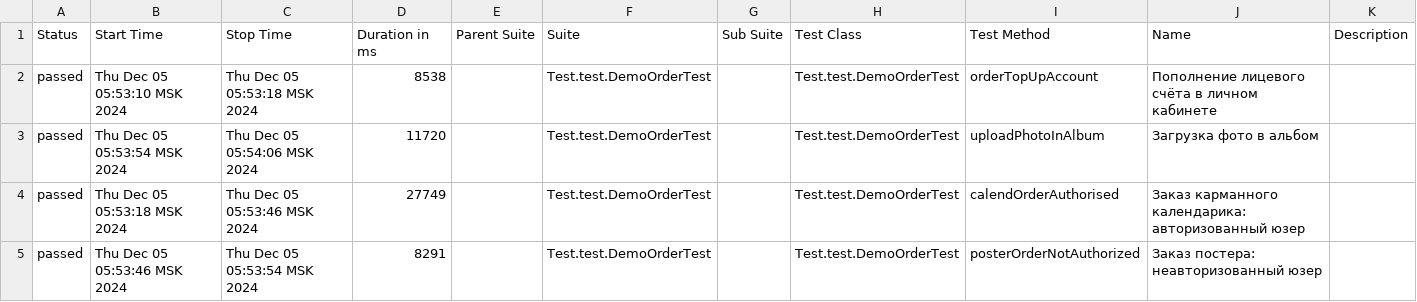
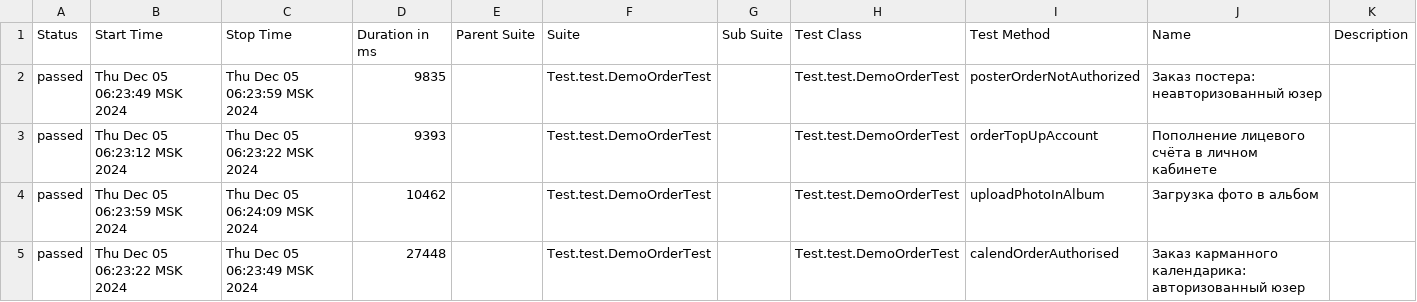
Before and after one commit to MariamPetr/allure-reports-for-web, a CSV file: web-master/allure-maven-plugin/data/suites.csv, drawn as a sheet.

Commit message:
Web Allure Report - master

```diff
--- a/web-master/allure-maven-plugin/data/suites.csv
+++ b/web-master/allure-maven-plugin/data/suites.csv
@@ -1,5 +1,5 @@
 "Status","Start Time","Stop Time","Duration in ms","Parent Suite","Suite","Sub Suite","Test Class","Test Method","Name","Description"
-"passed","Thu Dec 05 05:53:10 MSK 2024","Thu Dec 05 05:53:18 MSK 2024","8538","","Test.test.DemoOrderTest","","Test.test.DemoOrderTest","orderTopUpAccount","Пополнение лицевого счёта в личном кабинете",""
-"passed","Thu Dec 05 05:53:54 MSK 2024","Thu Dec 05 05:54:06 MSK 2024","11720","","Test.test.DemoOrderTest","","Test.test.DemoOrderTest","uploadPhotoInAlbum","Загрузка фото в альбом",""
-"passed","Thu Dec 05 05:53:18 MSK 2024","Thu Dec 05 05:53:46 MSK 2024","27749","","Test.test.DemoOrderTest","","Test.test.DemoOrderTest","calendOrderAuthorised","Заказ карманного календарика: авторизованный юзер",""
-"passed","Thu Dec 05 05:53:46 MSK 2024","Thu Dec 05 05:53:54 MSK 2024","8291","","Test.test.DemoOrderTest","","Test.test.DemoOrderTest","posterOrderNotAuthorized","Заказ постера: неавторизованный юзер",""
+"passed","Thu Dec 05 06:23:49 MSK 2024","Thu Dec 05 06:23:59 MSK 2024","9835","","Test.test.DemoOrderTest","","Test.test.DemoOrderTest","posterOrderNotAuthorized","Заказ постера: неавторизованный юзер",""
+"passed","Thu Dec 05 06:23:12 MSK 2024","Thu Dec 05 06:23:22 MSK 2024","9393","","Test.test.DemoOrderTest","","Test.test.DemoOrderTest","orderTopUpAccount","Пополнение лицевого счёта в личном кабинете",""
+"passed","Thu Dec 05 06:23:59 MSK 2024","Thu Dec 05 06:24:09 MSK 2024","10462","","Test.test.DemoOrderTest","","Test.test.DemoOrderTest","uploadPhotoInAlbum","Загрузка фото в альбом",""
+"passed","Thu Dec 05 06:23:22 MSK 2024","Thu Dec 05 06:23:49 MSK 2024","27448","","Test.test.DemoOrderTest","","Test.test.DemoOrderTest","calendOrderAuthorised","Заказ карманного календарика: авторизованный юзер",""
```
Also changed, not shown: 17 other files.
